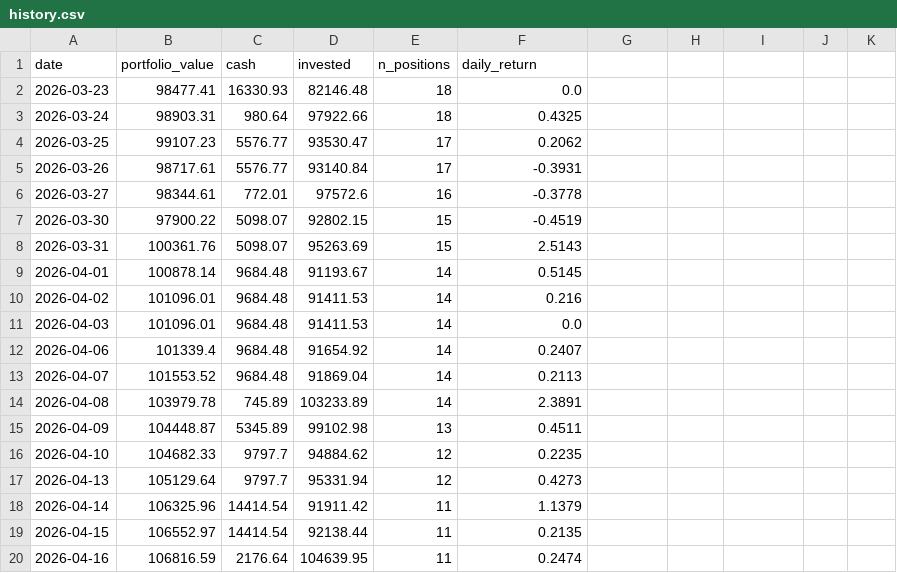
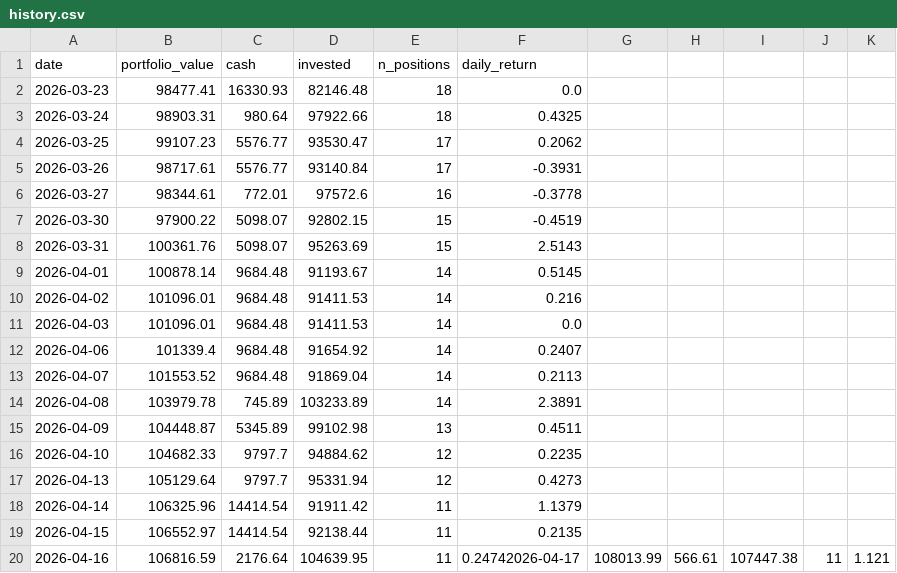
Before and after one commit to camerongreatrex/claude-code-trading-model, a CSV file: data/paper_trading/history.csv, drawn as a sheet.

```diff
--- a/data/paper_trading/history.csv
+++ b/data/paper_trading/history.csv
@@ -19,2 +19,2 @@ date,portfolio_value,cash,invested,n_positions,daily_return
 2026-04-15,106552.97,14414.54,92138.44,11,0.2135
-2026-04-16,106816.59,2176.64,104639.95,11,0.2474
+2026-04-16,106816.59,2176.64,104639.95,11,0.24742026-04-17,108013.99,566.61,107447.38,11,1.121
```
Also changed, not shown: data/paper_trading/trades.csv, 1 other file.
